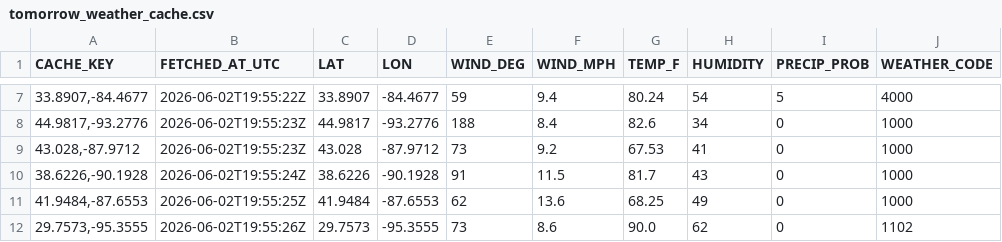
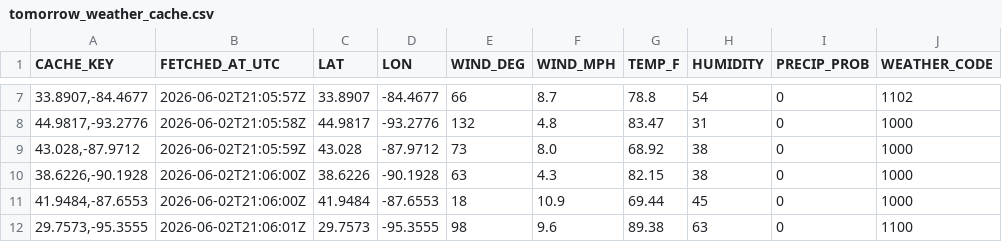
Before and after one commit to Avicha13003/mlb-test, a CSV file: data/cache/tomorrow_weather_cache.csv, drawn as a sheet; only a part is shown, gaps mark what is left out; the diff covers the shown part only.

```diff
--- a/data/cache/tomorrow_weather_cache.csv
+++ b/data/cache/tomorrow_weather_cache.csv
@@ -7,6 +7,6 @@
-"33.8907,-84.4677",2026-06-02T19:55:22Z,33.8907,-84.4677,59,9.4,80.24,54,5,4000
-"44.9817,-93.2776",2026-06-02T19:55:23Z,44.9817,-93.2776,188,8.4,82.6,34,0,1000
-"43.028,-87.9712",2026-06-02T19:55:23Z,43.028,-87.9712,73,9.2,67.53,41,0,1000
-"38.6226,-90.1928",2026-06-02T19:55:24Z,38.6226,-90.1928,91,11.5,81.7,43,0,1000
-"41.9484,-87.6553",2026-06-02T19:55:25Z,41.9484,-87.6553,62,13.6,68.25,49,0,1000
-"29.7573,-95.3555",2026-06-02T19:55:26Z,29.7573,-95.3555,73,8.6,90.0,62,0,1102
+"33.8907,-84.4677",2026-06-02T21:05:57Z,33.8907,-84.4677,66,8.7,78.8,54,0,1102
+"44.9817,-93.2776",2026-06-02T21:05:58Z,44.9817,-93.2776,132,4.8,83.47,31,0,1000
+"43.028,-87.9712",2026-06-02T21:05:59Z,43.028,-87.9712,73,8.0,68.92,38,0,1000
+"38.6226,-90.1928",2026-06-02T21:06:00Z,38.6226,-90.1928,63,4.3,82.15,38,0,1000
+"41.9484,-87.6553",2026-06-02T21:06:00Z,41.9484,-87.6553,18,10.9,69.44,45,0,1000
+"29.7573,-95.3555",2026-06-02T21:06:01Z,29.7573,-95.3555,98,9.6,89.38,63,0,1100
```
Also changed, not shown: 42 edited cells elsewhere in this file, 16 other files.
